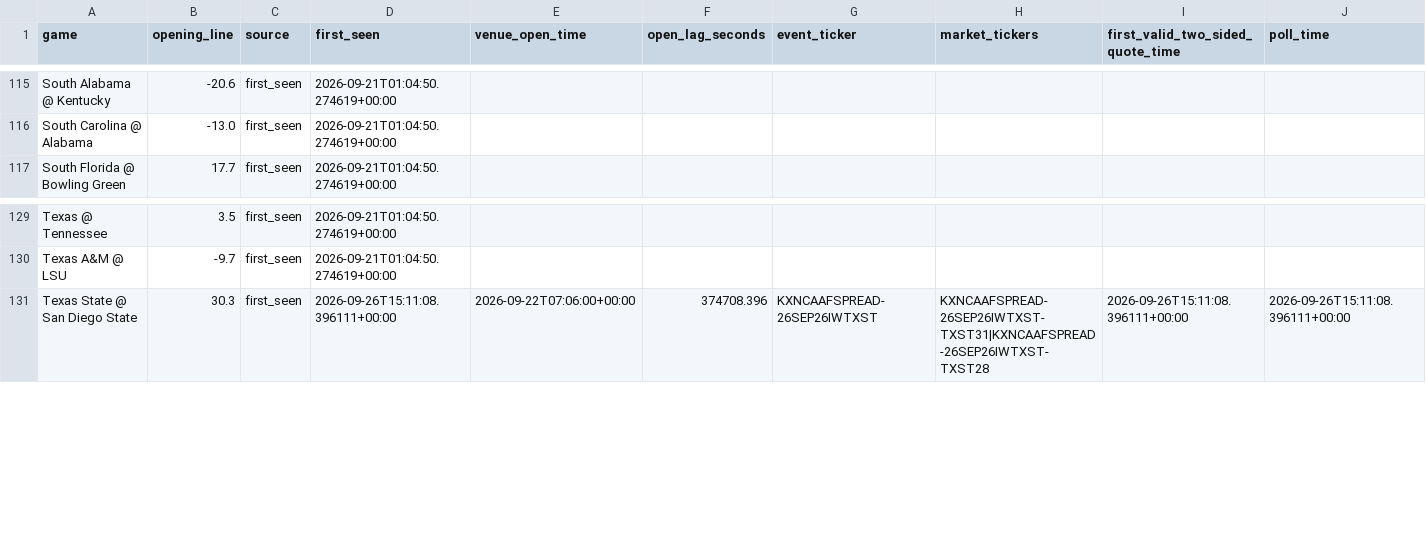
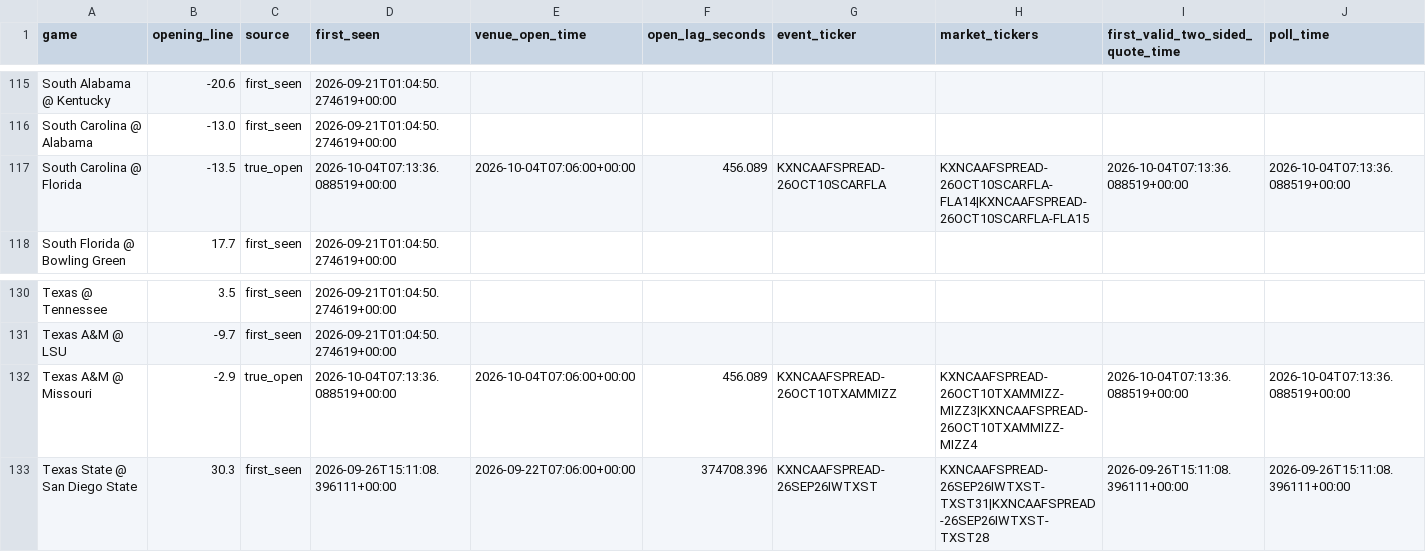
Before and after one commit to oaighew-ai/Routine-, a CSV file: data/opens.csv, drawn as a sheet; only a part is shown, gaps mark what is left out; rows hold the shown columns only; the diff names each change by its address in the sheet, - before the commit and + after, or states it on an @@ line.

```diff
--- a/data/opens.csv
+++ b/data/opens.csv
+row 117: South Carolina @ Florida | -13.5 | true_open | 2026-10-04T07:13:36.088519+00:00 | 2026-10-04T07:06:00+00:00 | 456.089 | KXNCAAFSPREAD-26OCT10SCARFLA | KXNCAAFSPREAD-26OCT10SCARFLA-FLA14|KXNCAAFSPREAD-26OCT10SCARFLA-FLA15 | 2026-10-04T07:13:36.088519+00:00 | 2026-10-04T07:13:36.088519+00:00
+row 132: Texas A&M @ Missouri | -2.9 | true_open | 2026-10-04T07:13:36.088519+00:00 | 2026-10-04T07:06:00+00:00 | 456.089 | KXNCAAFSPREAD-26OCT10TXAMMIZZ | KXNCAAFSPREAD-26OCT10TXAMMIZZ-MIZZ3|KXNCAAFSPREAD-26OCT10TXAMMIZZ-MIZZ4 | 2026-10-04T07:13:36.088519+00:00 | 2026-10-04T07:13:36.088519+00:00
```
Also changed, not shown: 5 other files.
